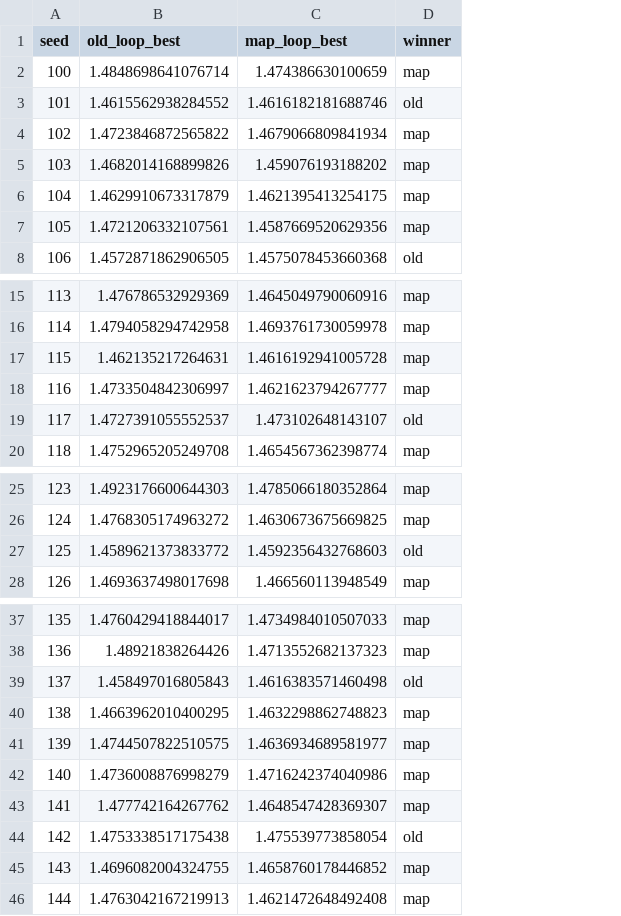
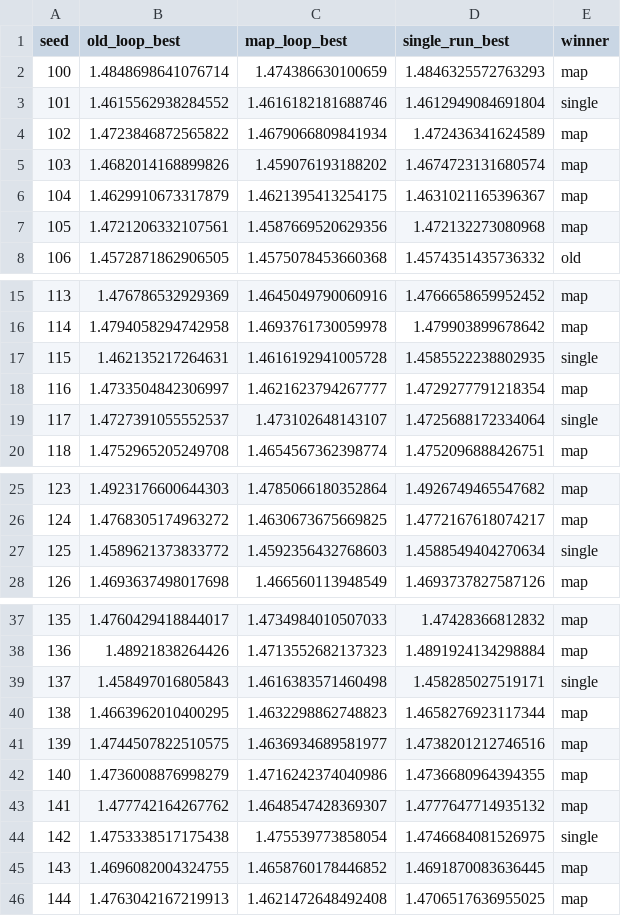
Before and after one commit to ArthurAnache/Hackathon-AI-Reasearch, a CSV file: records/1d/comparison_modal_100seeds.csv, drawn as a sheet; only a part is shown, gaps mark what is left out; addresses are those after the commit; the diff covers the shown part only; the diff names each change by its address in the sheet, - before the commit and + after, or states it on an @@ line.

```diff
--- a/records/1d/comparison_modal_100seeds.csv
+++ b/records/1d/comparison_modal_100seeds.csv
+column D (single_run_best), rows 2-8: 1.4846325572763293 | 1.4612949084691804 | 1.472436341624589 | 1.4674723131680574 | 1.4631021165396367 | 1.472132273080968 | 1.4574351435736332; rows 15-20: 1.4766658659952452 | 1.479903899678642 | 1.4585522238802935 | 1.4729277791218354 | 1.4725688172334064 | 1.4752096888426751; rows 25-28: 1.4926749465547682 | 1.4772167618074217 | 1.4588549404270634 | 1.4693737827587126; rows 37-46: 1.47428366812832 | 1.4891924134298884 | 1.458285027519171 | 1.4658276923117344 | 1.4738201212746516 | 1.4736680964394355 | 1.4777647714935132 | 1.4746684081526975 | 1.4691870083636445 | 1.4706517636955025
-E3 (winner): old
+E3 (winner): single
-E17 (winner): map
+E17 (winner): single
-E19 (winner): old
+E19 (winner): single
-E27 (winner): old
+E27 (winner): single
-E39 (winner): old
+E39 (winner): single
-E44 (winner): old
+E44 (winner): single
```
Also changed, not shown: 5 edited cells elsewhere in this file, 1 other file.
